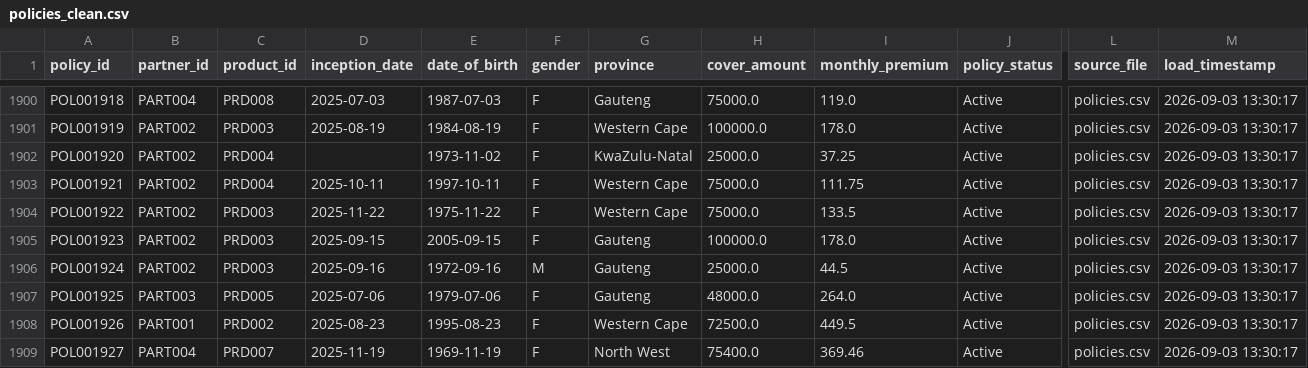
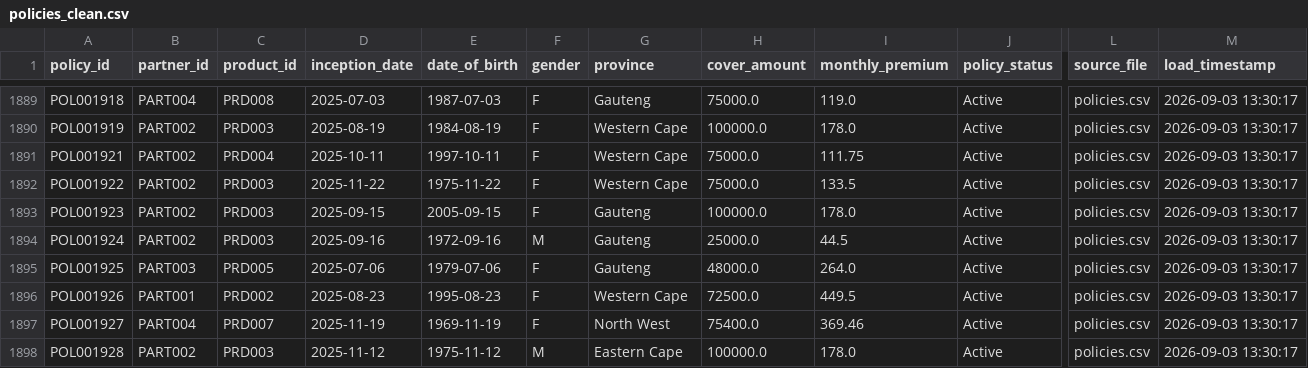
Before and after one commit to Light76/Data-Engineering-Portfolio-Project-01, a CSV file: Data/Silver/policies_clean.csv, drawn as a sheet; only a part is shown, gaps mark what is left out; the shorter side is filled out with more unchanged rows; rows hold the shown columns only; the diff covers the shown part only; the diff names each change by its address in the sheet, - before the commit and + after, or states it on an @@ line.

```diff
--- a/Data/Silver/policies_clean.csv
+++ b/Data/Silver/policies_clean.csv
-row 1902: POL001920 | PART002 | PRD004 |  | 1973-11-02 | F | KwaZulu-Natal | 25000.0 | 37.25 | Active | policies.csv | 2026-09-03 13:30:17
```
Also changed, not shown: 11 removed rows elsewhere in this file, Data/Rejects/policies_rejected.csv, 9 other files.
